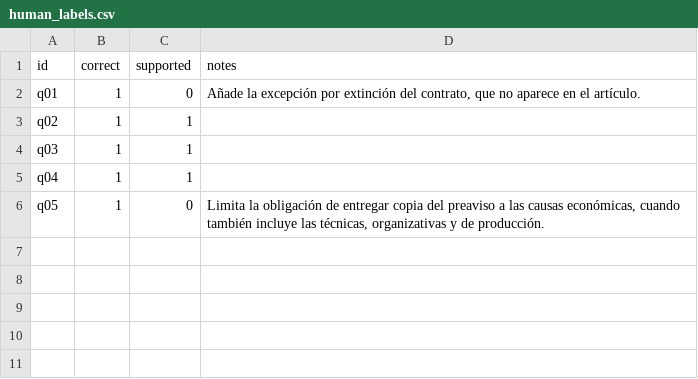
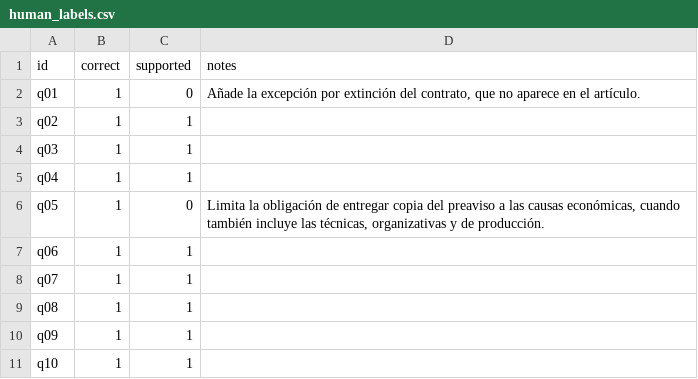
Before and after one commit to ami232/daiist-assignment-3, a CSV file: eval/human_labels.csv, drawn as a sheet.

Commit message:
Manual grades: q06-q10

```diff
--- a/eval/human_labels.csv
+++ b/eval/human_labels.csv
@@ -6 +6,6 @@ q04,1,1,
 q05,1,0,"Limita la obligación de entregar copia del preaviso a las causas económicas, cuando también incluye las técnicas, organizativas y de producción."
+q06,1,1,
+q07,1,1,
+q08,1,1,
+q09,1,1,
+q10,1,1,
```
